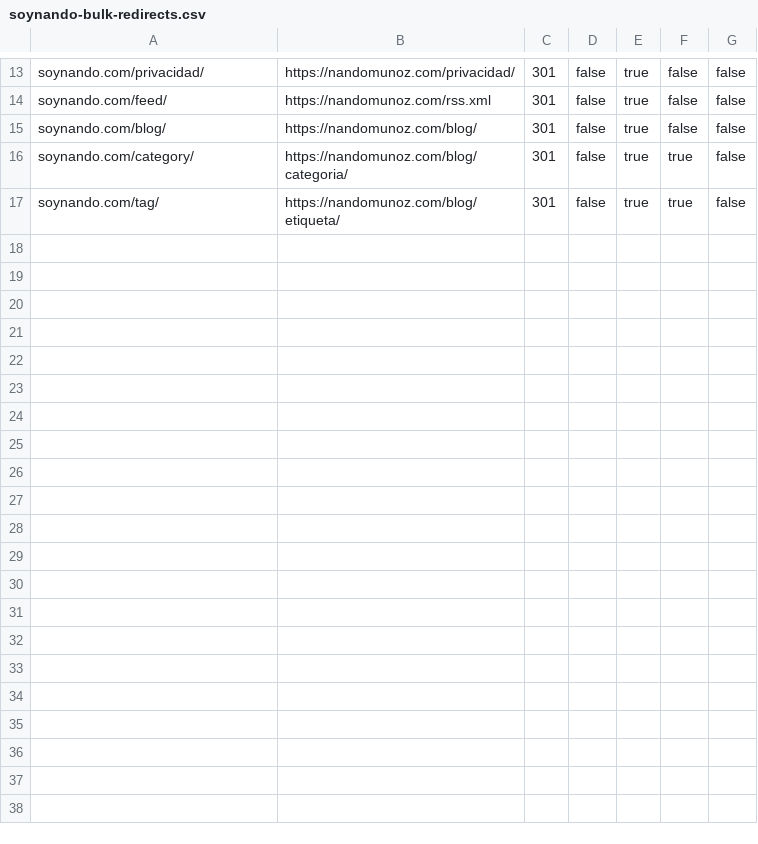
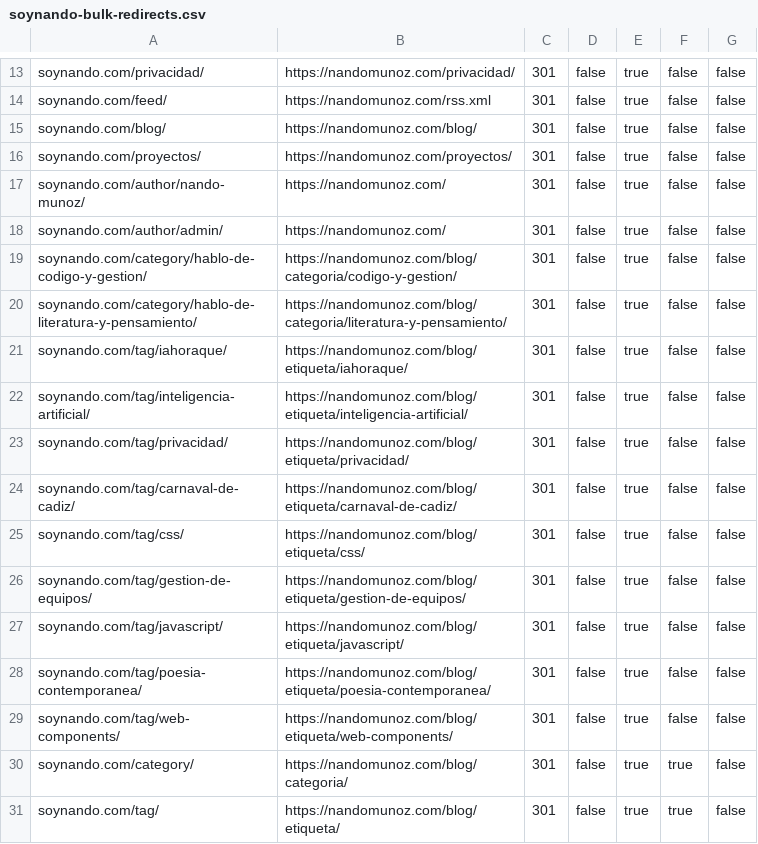
Before and after one commit to nandomunoz/nandomunoz.github.io, a CSV file: astro/redirects/soynando-bulk-redirects.csv, drawn as a sheet; only a part is shown, gaps mark what is left out.

Commit message:
Astro site, phase 11 (feature/astro) — what the owner decided: nandomunoz.com on GitHub Pages, contact hola@soynando.com (in the cookie policy, the privacy page and the accessibility statement, which now names GitHub Pages and the transfer to the US; no placeholders left, so CI fails on any new one); public/CNAME and the astro-deploy workflow (same gate as the build, publishes from main or by hand); origin points to nandomunoz/nandovejer.github.io; tools/wp-inventory.mjs scrapes soynando.com from outside (Yoast sitemaps, REST API, media: 11 posts, 5 pages, 4 categories, 10 tags, 49 images, copy outside the repo) and the redirects grow to 31 (categories and tags one by one, projects, authors): none of the old sitemap's URLs is left uncovered

```diff
--- a/astro/redirects/soynando-bulk-redirects.csv
+++ b/astro/redirects/soynando-bulk-redirects.csv
@@ -15,2 +15,16 @@ soynando.com/feed/,https://nandomunoz.com/rss.xml,301,false,true,false,false
 soynando.com/blog/,https://nandomunoz.com/blog/,301,false,true,false,false
+soynando.com/proyectos/,https://nandomunoz.com/proyectos/,301,false,true,false,false
+soynando.com/author/nando-munoz/,https://nandomunoz.com/,301,false,true,false,false
+soynando.com/author/admin/,https://nandomunoz.com/,301,false,true,false,false
+soynando.com/category/hablo-de-codigo-y-gestion/,https://nandomunoz.com/blog/categoria/codigo-y-gestion/,301,false,true,false,false
+soynando.com/category/hablo-de-literatura-y-pensamiento/,https://nandomunoz.com/blog/categoria/literatura-y-pensamiento/,301,false,true,false,false
+soynando.com/tag/iahoraque/,https://nandomunoz.com/blog/etiqueta/iahoraque/,301,false,true,false,false
+soynando.com/tag/inteligencia-artificial/,https://nandomunoz.com/blog/etiqueta/inteligencia-artificial/,301,false,true,false,false
+soynando.com/tag/privacidad/,https://nandomunoz.com/blog/etiqueta/privacidad/,301,false,true,false,false
+soynando.com/tag/carnaval-de-cadiz/,https://nandomunoz.com/blog/etiqueta/carnaval-de-cadiz/,301,false,true,false,false
+soynando.com/tag/css/,https://nandomunoz.com/blog/etiqueta/css/,301,false,true,false,false
+soynando.com/tag/gestion-de-equipos/,https://nandomunoz.com/blog/etiqueta/gestion-de-equipos/,301,false,true,false,false
+soynando.com/tag/javascript/,https://nandomunoz.com/blog/etiqueta/javascript/,301,false,true,false,false
+soynando.com/tag/poesia-contemporanea/,https://nandomunoz.com/blog/etiqueta/poesia-contemporanea/,301,false,true,false,false
+soynando.com/tag/web-components/,https://nandomunoz.com/blog/etiqueta/web-components/,301,false,true,false,false
 soynando.com/category/,https://nandomunoz.com/blog/categoria/,301,false,true,true,false
```
Also changed, not shown: 12 other files.
